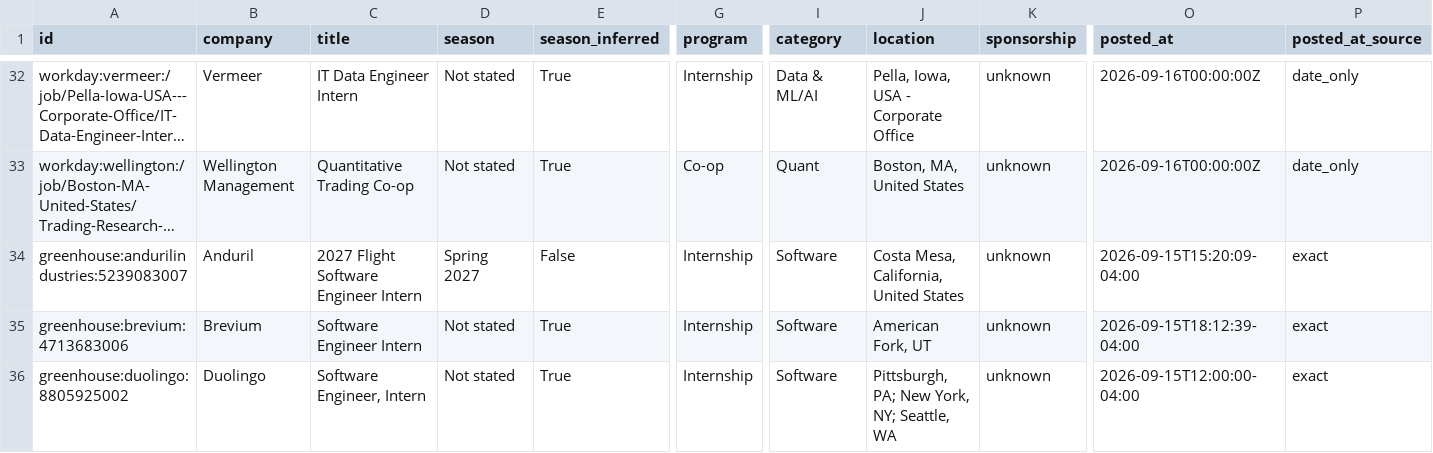
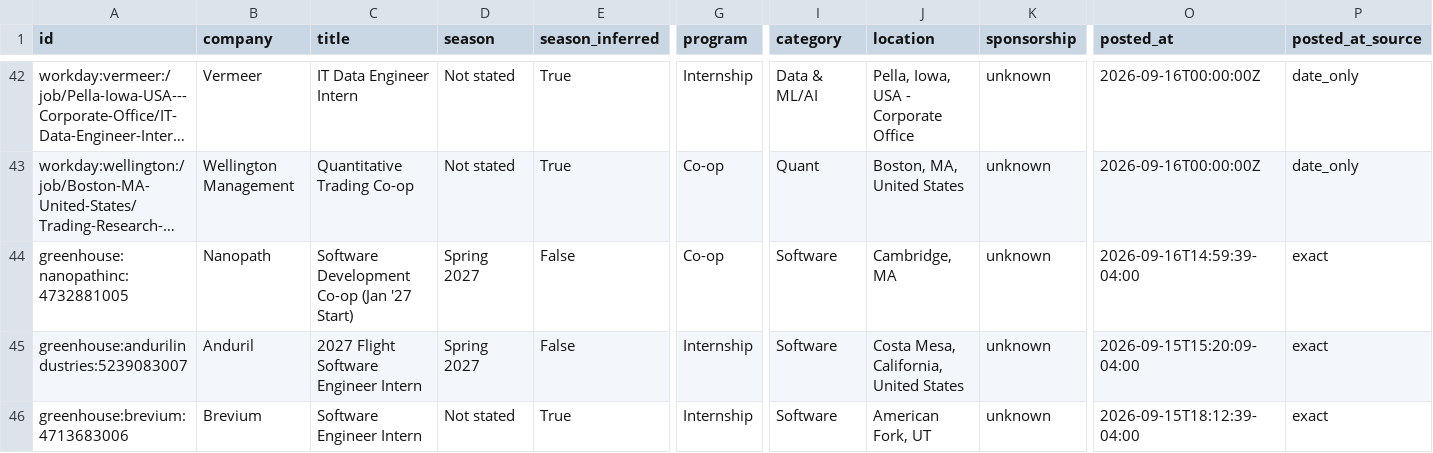
Before and after one commit to HarshaPrakash1/Automated-List-Of-Spring-2027-Tech-Internships, a CSV file: data/internships.csv, drawn as a sheet; only a part is shown, gaps mark what is left out; the shorter side is filled out with more unchanged rows; long unchanged cells end in …; rows hold the shown columns only; the diff covers the shown part only; the diff names each change by its address in the sheet, - before the commit and + after, or states it on an @@ line.

```diff
--- a/data/internships.csv
+++ b/data/internships.csv
+row 44: greenhouse:nanopathinc:4732881005 | Nanopath | Software Development Co-op (Jan '27 Start) | Spring 2027 | False | Co-op | Software | Cambridge, MA | unknown | 2026-09-16T14:59:39-04:00 | exact
```
Also changed, not shown: 11 added rows, 1 removed row, 4 moved rows and 5 edited cells elsewhere in this file, docs/internships.csv, 15 other files.
